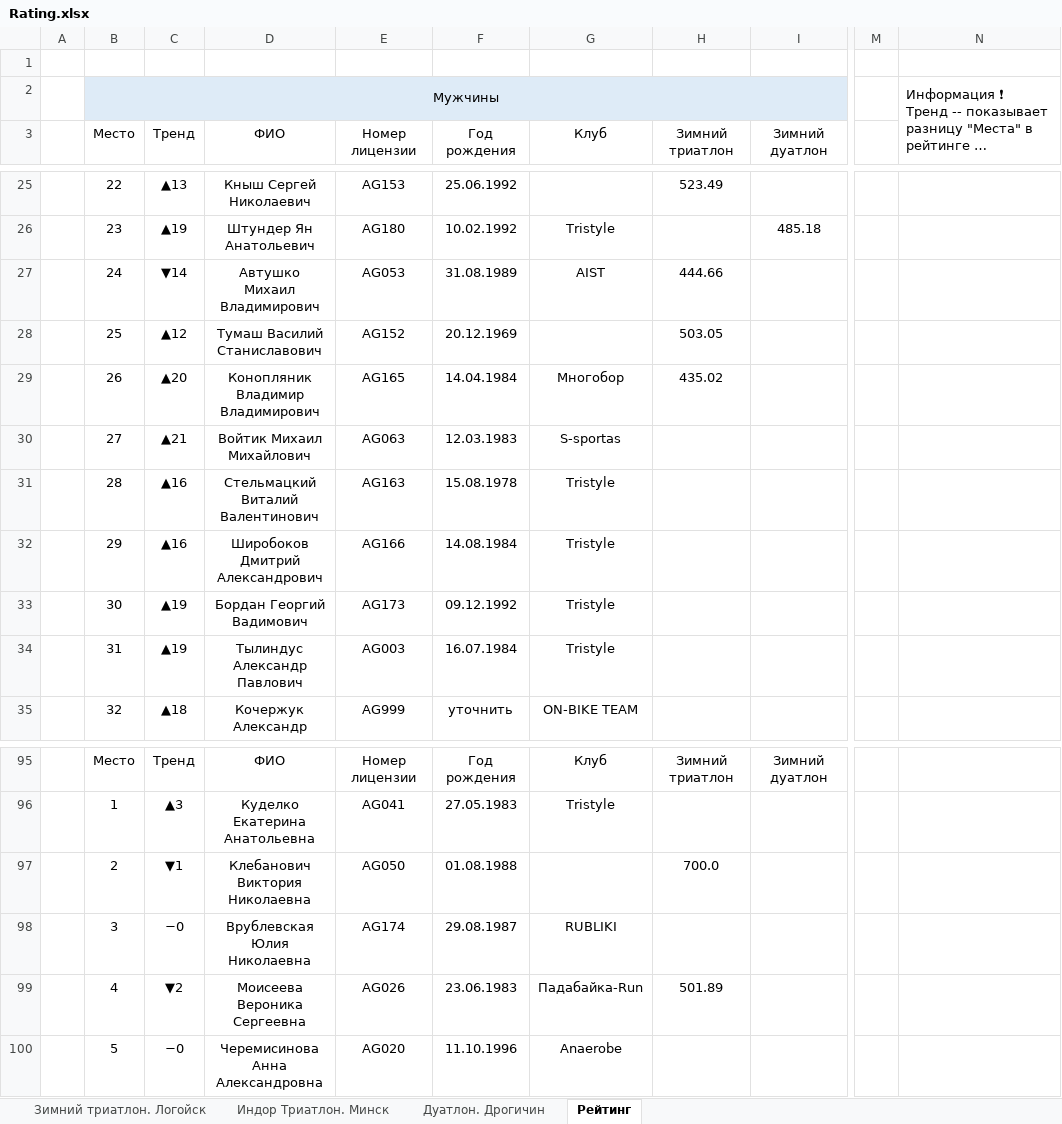
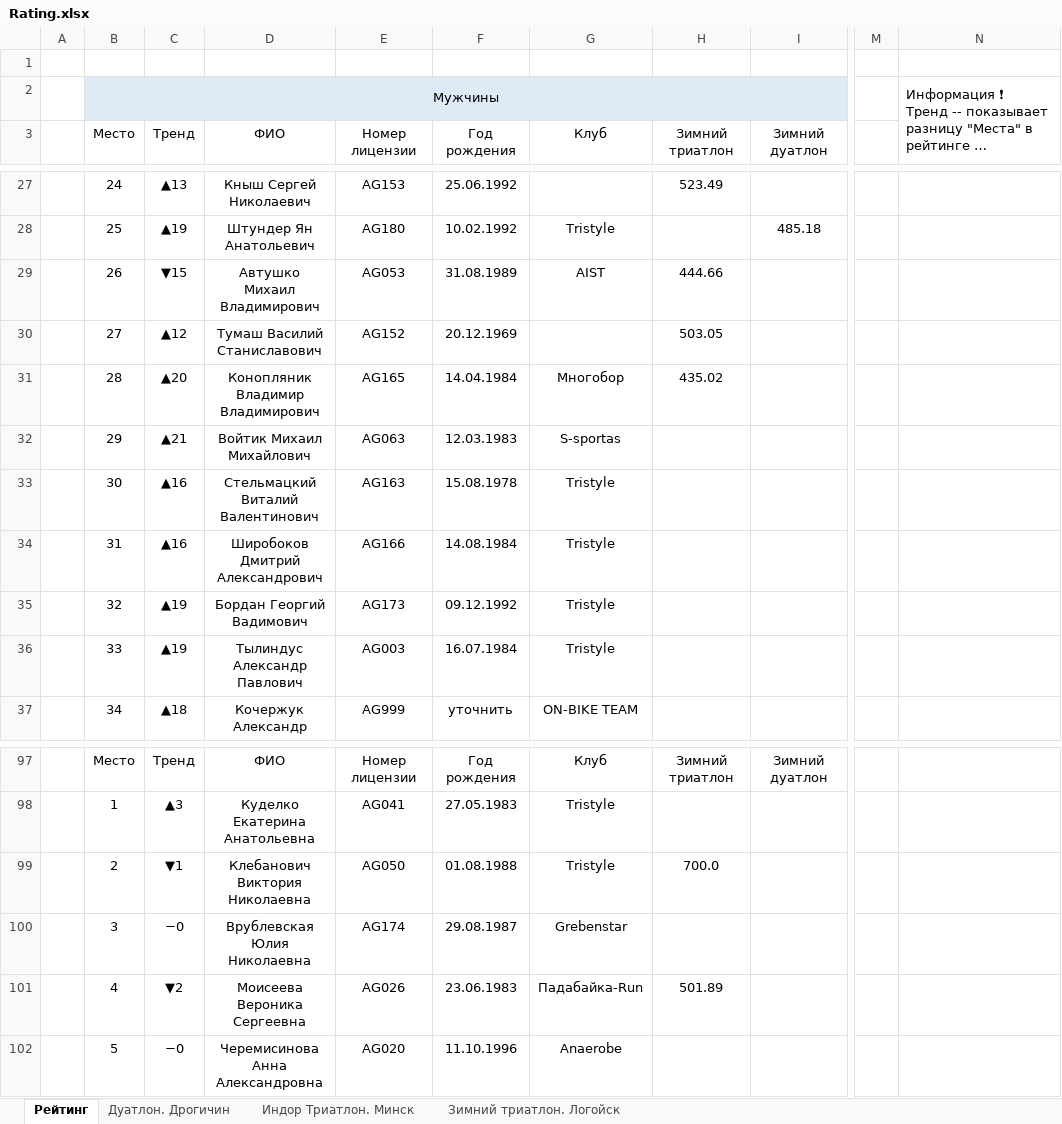
Before and after one commit to mkharytonau/bft-league-rating, an Excel workbook: src/main/resources/2025/Rating.xlsx, sheet Рейтинг, drawn as a sheet; only a part is shown, gaps mark what is left out; long unchanged cells end in …; values as stored, in another font and other column widths than the file's, no borders; conditional formats not drawn; removed rows and columns are numbered as before the commit, all else as after; the diff covers the shown part only; the diff names each change by its address in the sheet, - before the commit and + after, or states it on an @@ line.

```diff
--- a/src/main/resources/2025/Rating.xlsx (sheet Рейтинг)
+++ b/src/main/resources/2025/Rating.xlsx (sheet Рейтинг)
@@ sheet tab order changed: Рейтинг | Дуатлон. Дрогичин | Индор Триатлон. Минск | Зимний триатлон. Логойск @@
-N2:N12 merged
+N2:N12 merged
-B27 (Место): 22
+B27 (Место): 24
-B28 (Место): 23
+B28 (Место): 25
-B29 (Место): 24
+B29 (Место): 26
-C29 (Тренд): ▼14
+C29 (Тренд): ▼15
-B30 (Место): 25
+B30 (Место): 27
-B31 (Место): 26
+B31 (Место): 28
-B32 (Место): 27
+B32 (Место): 29
-B33 (Место): 28
+B33 (Место): 30
-B34 (Место): 29
+B34 (Место): 31
-B35 (Место): 30
+B35 (Место): 32
-B36 (Место): 31
+B36 (Место): 33
-B37 (Место): 32
+B37 (Место): 34
-G99 (Клуб): (empty)
+G99 (Клуб): Tristyle
-G100 (Клуб): RUBLIKI
+G100 (Клуб): Grebenstar
```
Also changed, not shown: other rows of this sheet, sheet Индор Триатлон. Минск, sheet Зимний триатлон. Логойск, sheet Дуатлон. Дрогичин, 7 other files.
